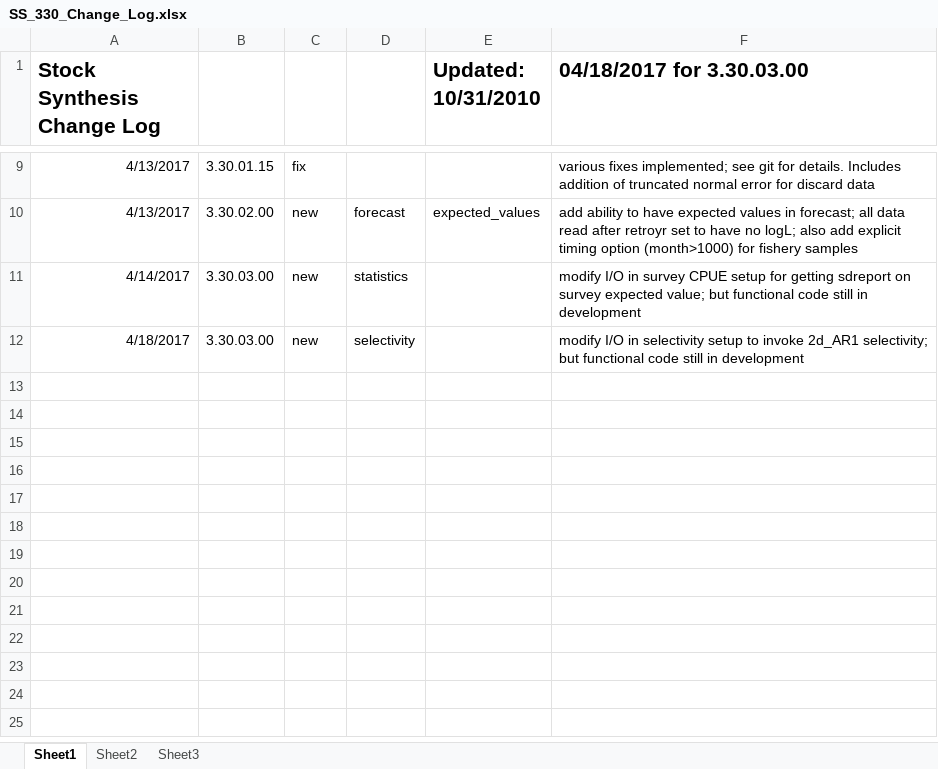
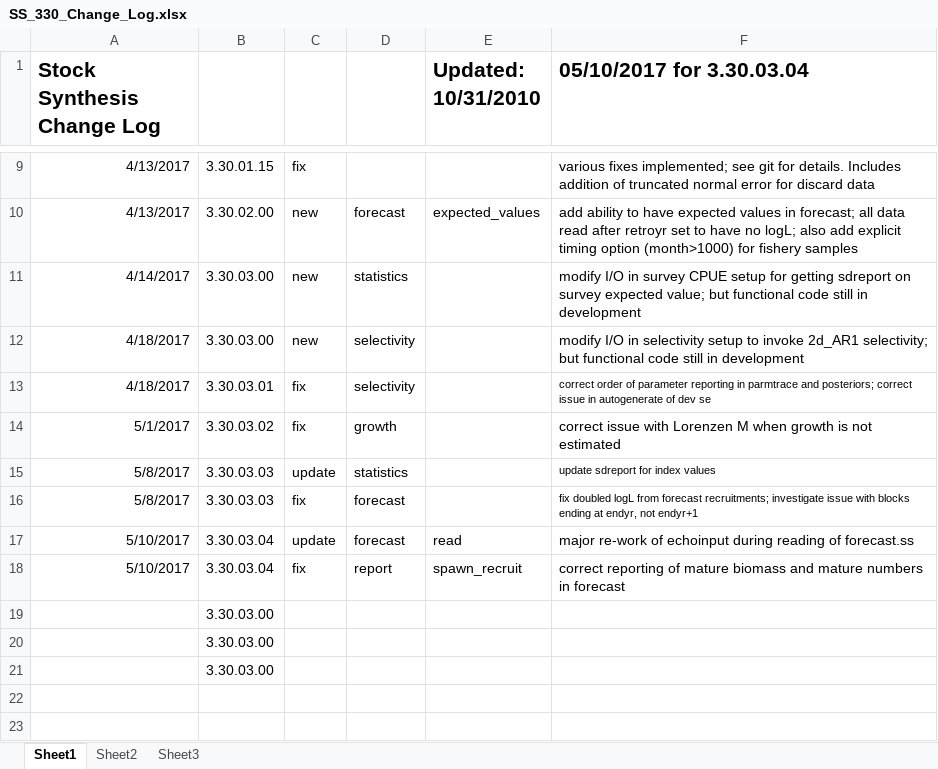
Before and after one commit to nmfs-ost/ss3-source-code, an Excel workbook: SS_330_Change_Log.xlsx, sheet Sheet1, drawn as a sheet; only a part is shown, gaps mark what is left out; the shorter side is filled out with more unchanged rows; values as stored, in another font and other column widths than the file's, no borders; the diff names each change by its address in the sheet, - before the commit and + after, or states it on an @@ line.

Commit message:
update SS_330_change_Log.xlsx thru 3.30.03.04

```diff
--- a/SS_330_Change_Log.xlsx (sheet Sheet1)
+++ b/SS_330_Change_Log.xlsx (sheet Sheet1)
-F1: 04/18/2017 for 3.30.03.00
+F1: 05/10/2017 for 3.30.03.04
-row 13: (empty)
+row 13: 4/18/2017 | 3.30.03.01 | fix | selectivity |  | correct order of parameter reporting in parmtrace and posteriors; correct issue in autogenerate of dev se
-row 14: (empty)
+row 14: 5/1/2017 | 3.30.03.02 | fix | growth |  | correct issue with Lorenzen M when growth is not estimated
-row 15: (empty)
+row 15: 5/8/2017 | 3.30.03.03 | update | statistics |  | update sdreport for index values
-row 16: (empty)
+row 16: 5/8/2017 | 3.30.03.03 | fix | forecast |  | fix doubled logL from forecast recruitments; investigate issue with blocks ending at endyr, not endyr+1
-row 17: (empty)
+row 17: 5/10/2017 | 3.30.03.04 | update | forecast | read | major re-work of echoinput during reading of forecast.ss
-row 18: (empty)
+row 18: 5/10/2017 | 3.30.03.04 | fix | report | spawn_recruit | correct reporting of mature biomass and mature numbers in forecast
-B19:B20: (empty)
+B19:B20: 3.30.03.00
+row 21:  | 3.30.03.00
```
